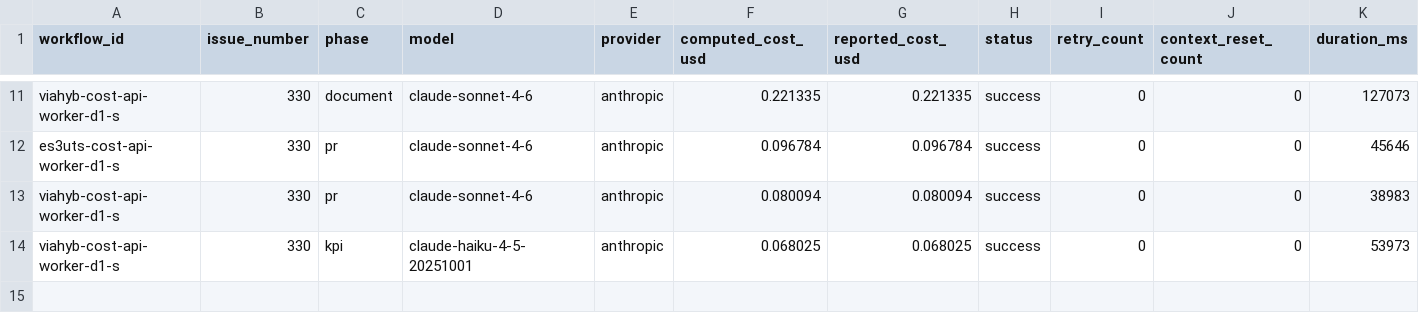
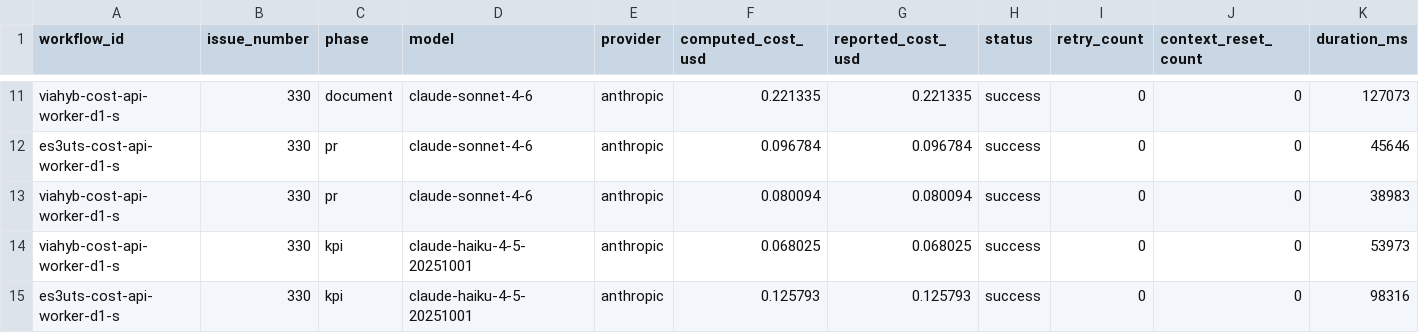
Before and after one commit to paysdoc/AI_Dev_Workflow, a CSV file: projects/AI_Dev_Workflow/330-cost-api-worker-d1-schema-auth-and-ingest-endpoint.csv, drawn as a sheet; only a part is shown, gaps mark what is left out; rows hold the shown columns only; the diff names each change by its address in the sheet, - before the commit and + after, or states it on an @@ line.

```diff
--- a/projects/AI_Dev_Workflow/330-cost-api-worker-d1-schema-auth-and-ingest-endpoint.csv
+++ b/projects/AI_Dev_Workflow/330-cost-api-worker-d1-schema-auth-and-ingest-endpoint.csv
+row 15: es3uts-cost-api-worker-d1-s | 330 | kpi | claude-haiku-4-5-20251001 | anthropic | 0.125793 | 0.125793 | success | 0 | 0 | 98316
```
Also changed, not shown: projects/AI_Dev_Workflow/total-cost.csv.
